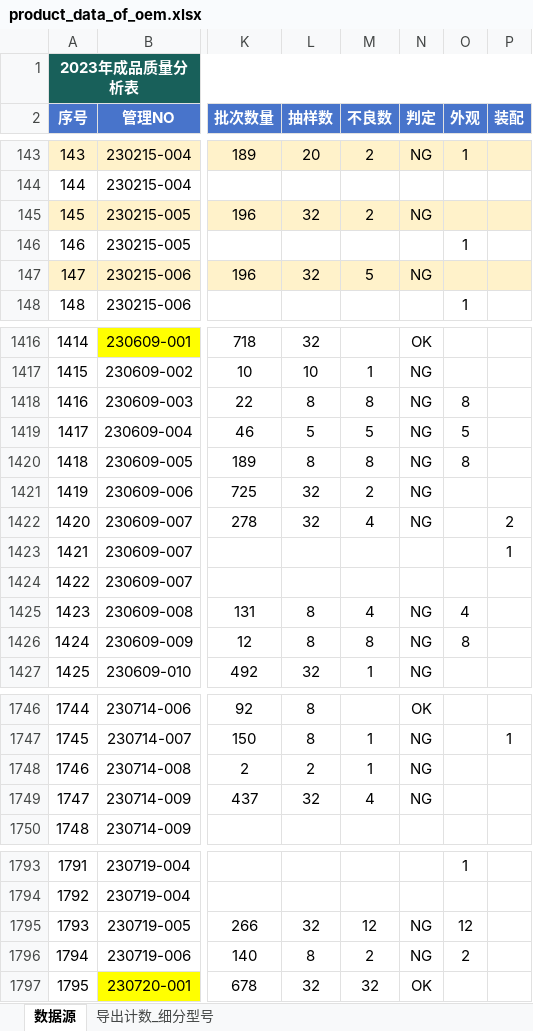
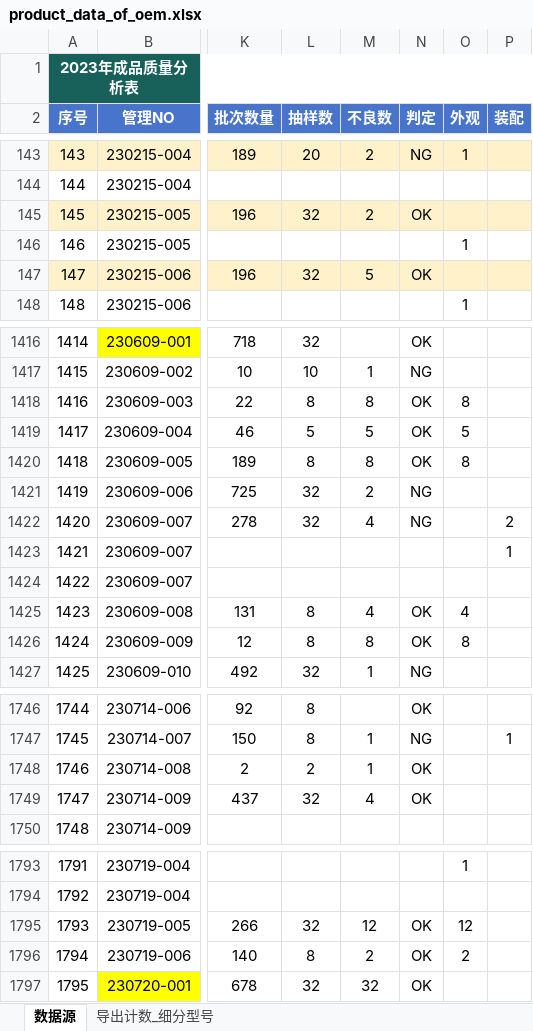
Before and after one commit to jayqunding1988/python_to_charts, an Excel workbook: product_data_of_oem.xlsx, sheet 数据源, drawn as a sheet; only a part is shown, gaps mark what is left out; values as stored, in another font and other column widths than the file's, no borders; conditional formats and table styles not drawn; the diff covers the shown part only; the diff names each change by its address in the sheet, - before the commit and + after, or states it on an @@ line.

```diff
--- a/product_data_of_oem.xlsx (sheet 数据源)
+++ b/product_data_of_oem.xlsx (sheet 数据源)
-N145 (判定): NG
+N145 (判定): OK
-N147 (判定): NG
+N147 (判定): OK
-N1418:N1420 (判定): NG
+N1418:N1420 (判定): OK
-N1425:N1426 (判定): NG
+N1425:N1426 (判定): OK
-N1748:N1749 (判定): NG
+N1748:N1749 (判定): OK
-N1795:N1796 (判定): NG
+N1795:N1796 (判定): OK
```
Also changed, not shown: 42 added rows and 23 edited cells elsewhere in this sheet.
